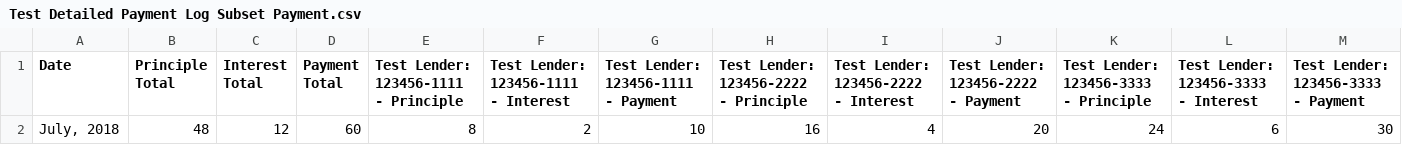
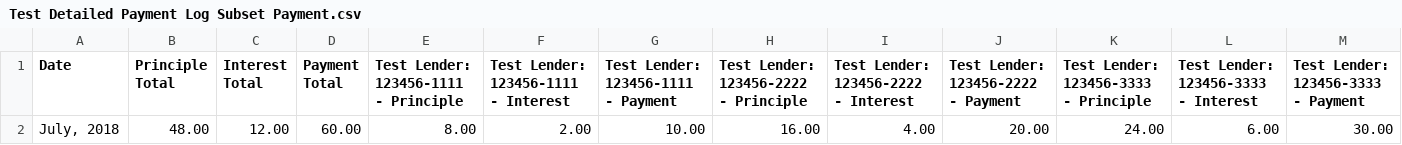
Before and after one commit to scaggsp/student_loan_simulator, a CSV file: StudentLoanSimulator/StudentLoanSimulatorTests/Expected Log Files/Test Detailed Payment Log Subset Payment.csv, drawn as a sheet; only a part is shown; removed rows and columns are numbered as before the commit, all else as after; rows hold the shown columns only; the diff names each change by its address in the sheet, - before the commit and + after, or states it on an @@ line.

Commit message:
Add complete simulation functionality and test
* Various changes to payment log behavior
* Test the final schedule produced by simulating a complete
  lifecycle for a given list of loans

```diff
--- a/StudentLoanSimulator/StudentLoanSimulatorTests/Expected Log Files/Test Detailed Payment Log Subset Payment.csv
+++ b/StudentLoanSimulator/StudentLoanSimulatorTests/Expected Log Files/Test Detailed Payment Log Subset Payment.csv
-row 2: July, 2018 | 48 | 12 | 60 | 8 | 2 | 10 | 16 | 4 | 20 | 24 | 6 | 30
+row 2: July, 2018 | 48.00 | 12.00 | 60.00 | 8.00 | 2.00 | 10.00 | 16.00 | 4.00 | 20.00 | 24.00 | 6.00 | 30.00
```
Also changed, not shown: StudentLoanSimulator/StudentLoanSimulatorTests/Expected Log Files/Test Detailed Payment Log Payment.csv, 7 other files.
